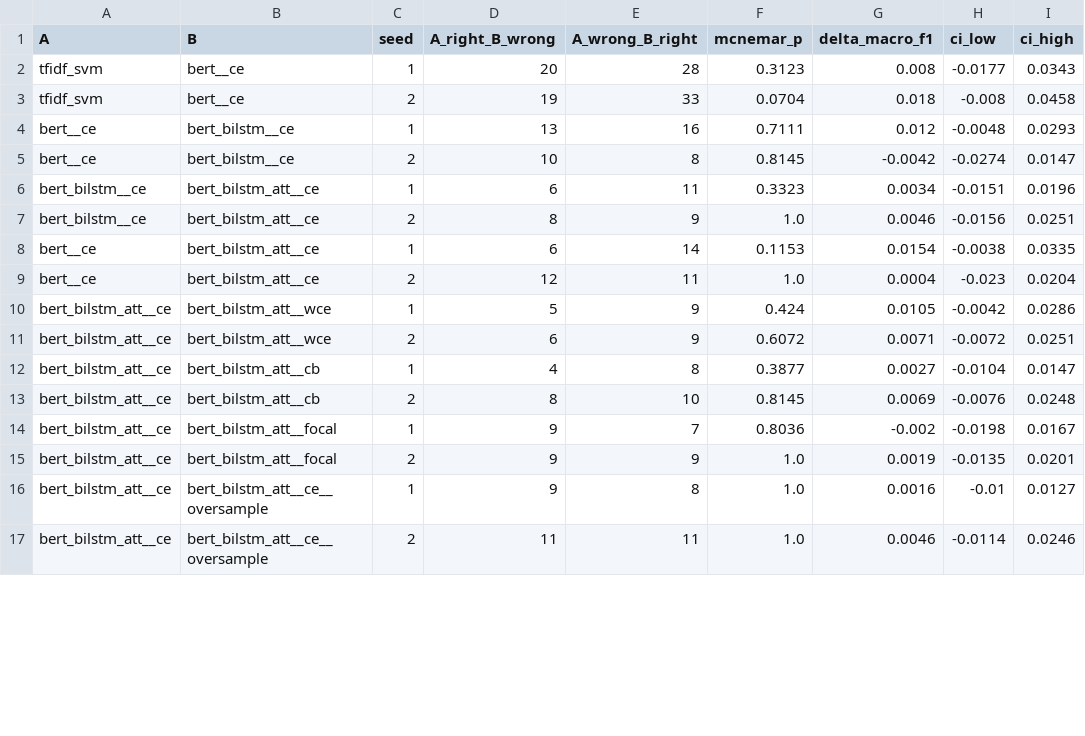
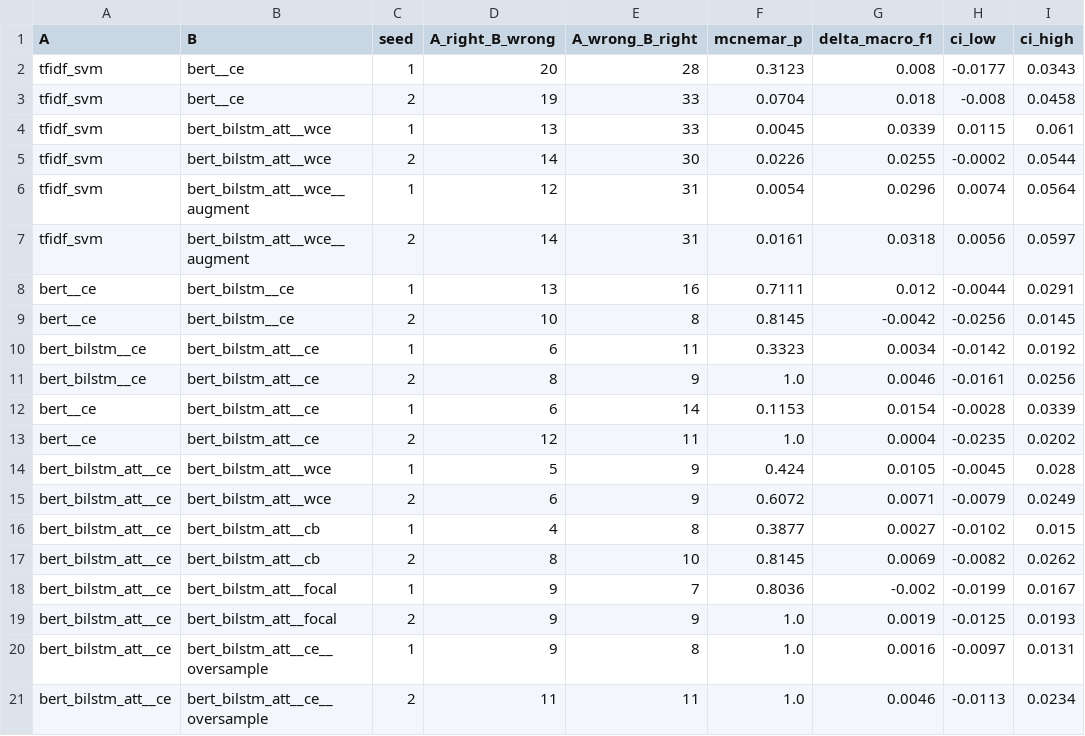
Before and after one commit to The-Dark-Lord2002/AI-Paper, a CSV file: maib-thesis/reports/significance.csv, drawn as a sheet; only a part is shown; the diff covers the shown part only.

```diff
--- a/maib-thesis/reports/significance.csv
+++ b/maib-thesis/reports/significance.csv
@@ -3,15 +3,19 @@ tfidf_svm,bert__ce,1,20,28,0.3123,0.008,-0.0177,0.0343
 tfidf_svm,bert__ce,2,19,33,0.0704,0.018,-0.008,0.0458
-bert__ce,bert_bilstm__ce,1,13,16,0.7111,0.012,-0.0048,0.0293
-bert__ce,bert_bilstm__ce,2,10,8,0.8145,-0.0042,-0.0274,0.0147
-bert_bilstm__ce,bert_bilstm_att__ce,1,6,11,0.3323,0.0034,-0.0151,0.0196
-bert_bilstm__ce,bert_bilstm_att__ce,2,8,9,1.0,0.0046,-0.0156,0.0251
-bert__ce,bert_bilstm_att__ce,1,6,14,0.1153,0.0154,-0.0038,0.0335
-bert__ce,bert_bilstm_att__ce,2,12,11,1.0,0.0004,-0.023,0.0204
-bert_bilstm_att__ce,bert_bilstm_att__wce,1,5,9,0.424,0.0105,-0.0042,0.0286
-bert_bilstm_att__ce,bert_bilstm_att__wce,2,6,9,0.6072,0.0071,-0.0072,0.0251
-bert_bilstm_att__ce,bert_bilstm_att__cb,1,4,8,0.3877,0.0027,-0.0104,0.0147
-bert_bilstm_att__ce,bert_bilstm_att__cb,2,8,10,0.8145,0.0069,-0.0076,0.0248
-bert_bilstm_att__ce,bert_bilstm_att__focal,1,9,7,0.8036,-0.002,-0.0198,0.0167
-bert_bilstm_att__ce,bert_bilstm_att__focal,2,9,9,1.0,0.0019,-0.0135,0.0201
-bert_bilstm_att__ce,bert_bilstm_att__ce__oversample,1,9,8,1.0,0.0016,-0.01,0.0127
-bert_bilstm_att__ce,bert_bilstm_att__ce__oversample,2,11,11,1.0,0.0046,-0.0114,0.0246
+tfidf_svm,bert_bilstm_att__wce,1,13,33,0.0045,0.0339,0.0115,0.061
+tfidf_svm,bert_bilstm_att__wce,2,14,30,0.0226,0.0255,-0.0002,0.0544
+tfidf_svm,bert_bilstm_att__wce__augment,1,12,31,0.0054,0.0296,0.0074,0.0564
+tfidf_svm,bert_bilstm_att__wce__augment,2,14,31,0.0161,0.0318,0.0056,0.0597
+bert__ce,bert_bilstm__ce,1,13,16,0.7111,0.012,-0.0044,0.0291
+bert__ce,bert_bilstm__ce,2,10,8,0.8145,-0.0042,-0.0256,0.0145
+bert_bilstm__ce,bert_bilstm_att__ce,1,6,11,0.3323,0.0034,-0.0142,0.0192
+bert_bilstm__ce,bert_bilstm_att__ce,2,8,9,1.0,0.0046,-0.0161,0.0256
+bert__ce,bert_bilstm_att__ce,1,6,14,0.1153,0.0154,-0.0028,0.0339
+bert__ce,bert_bilstm_att__ce,2,12,11,1.0,0.0004,-0.0235,0.0202
+bert_bilstm_att__ce,bert_bilstm_att__wce,1,5,9,0.424,0.0105,-0.0045,0.028
+bert_bilstm_att__ce,bert_bilstm_att__wce,2,6,9,0.6072,0.0071,-0.0079,0.0249
+bert_bilstm_att__ce,bert_bilstm_att__cb,1,4,8,0.3877,0.0027,-0.0102,0.015
+bert_bilstm_att__ce,bert_bilstm_att__cb,2,8,10,0.8145,0.0069,-0.0082,0.0262
+bert_bilstm_att__ce,bert_bilstm_att__focal,1,9,7,0.8036,-0.002,-0.0199,0.0167
+bert_bilstm_att__ce,bert_bilstm_att__focal,2,9,9,1.0,0.0019,-0.0125,0.0193
+bert_bilstm_att__ce,bert_bilstm_att__ce__oversample,1,9,8,1.0,0.0016,-0.0097,0.0131
+bert_bilstm_att__ce,bert_bilstm_att__ce__oversample,2,11,11,1.0,0.0046,-0.0113,0.0234
```
Also changed, not shown: 27 edited cells elsewhere in this file, 2 other files.
